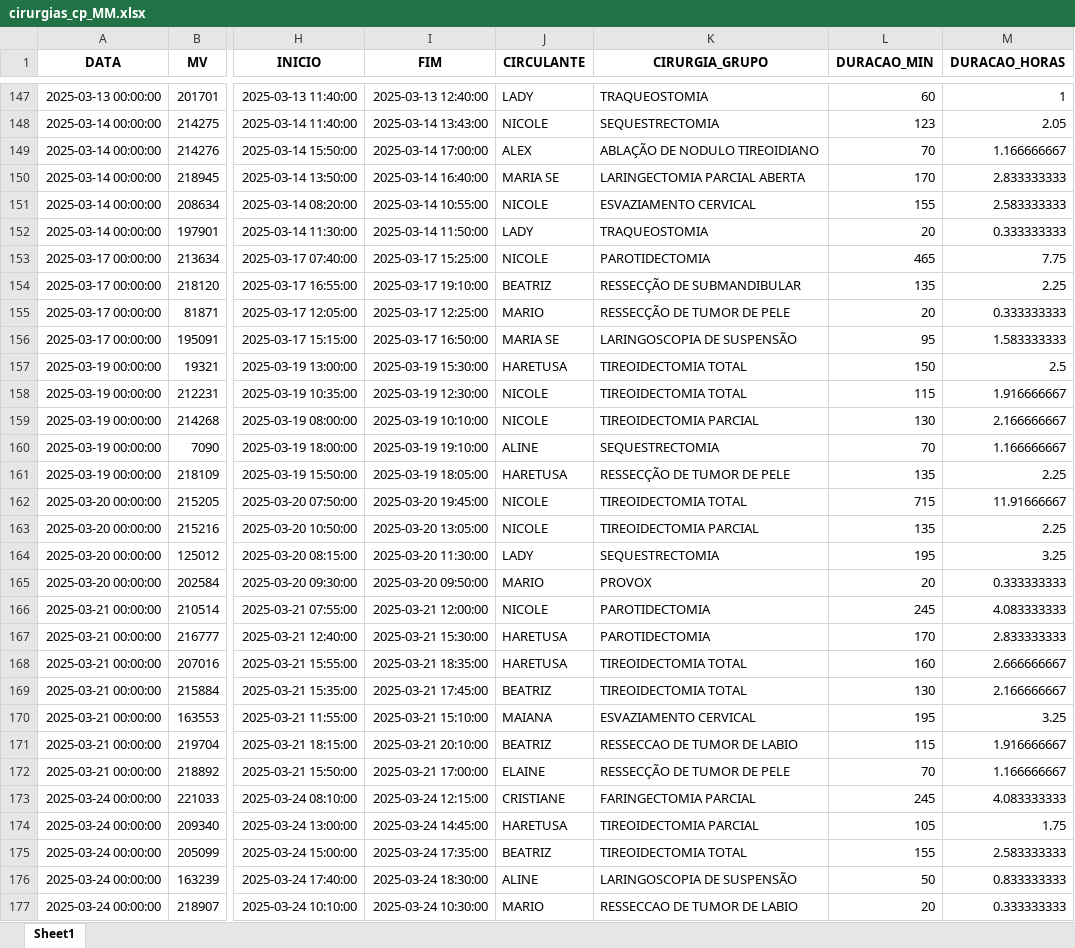
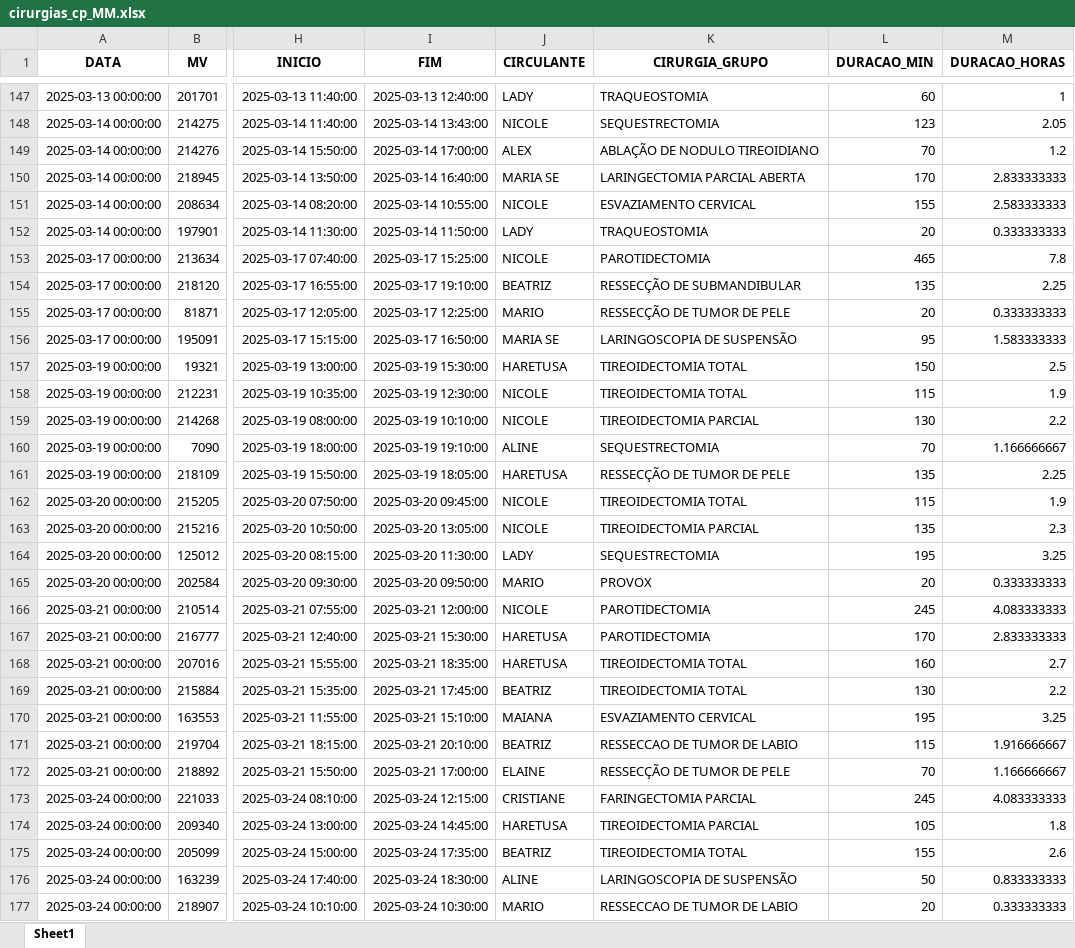
Before and after one commit to Faddragon/dashboard-cirurgia, an Excel workbook: cirurgias_cp_MM.xlsx, sheet Sheet1, drawn as a sheet; only a part is shown, gaps mark what is left out; values as stored, in another font and other column widths than the file's, no borders; charts and pictures not drawn; the diff covers the shown part only; the diff names each change by its address in the sheet, - before the commit and + after, or states it on an @@ line.

```diff
--- a/cirurgias_cp_MM.xlsx (sheet Sheet1)
+++ b/cirurgias_cp_MM.xlsx (sheet Sheet1)
-M149 (DURACAO_HORAS): 1.166666667
+M149 (DURACAO_HORAS): 1.2
-M153 (DURACAO_HORAS): 7.75
+M153 (DURACAO_HORAS): 7.8
-M158 (DURACAO_HORAS): 1.916666667
+M158 (DURACAO_HORAS): 1.9
-M159 (DURACAO_HORAS): 2.166666667
+M159 (DURACAO_HORAS): 2.2
-I162 (FIM): 2025-03-20 19:45:00
+I162 (FIM): 2025-03-20 09:45:00
-L162 (DURACAO_MIN): 715
+L162 (DURACAO_MIN): 115
-M162 (DURACAO_HORAS): 11.91666667
+M162 (DURACAO_HORAS): 1.9
-M163 (DURACAO_HORAS): 2.25
+M163 (DURACAO_HORAS): 2.3
-M168 (DURACAO_HORAS): 2.666666667
+M168 (DURACAO_HORAS): 2.7
-M169 (DURACAO_HORAS): 2.166666667
+M169 (DURACAO_HORAS): 2.2
-M174 (DURACAO_HORAS): 1.75
+M174 (DURACAO_HORAS): 1.8
-M175 (DURACAO_HORAS): 2.583333333
+M175 (DURACAO_HORAS): 2.6
```
Also changed, not shown: 138 edited cells elsewhere in this sheet.
